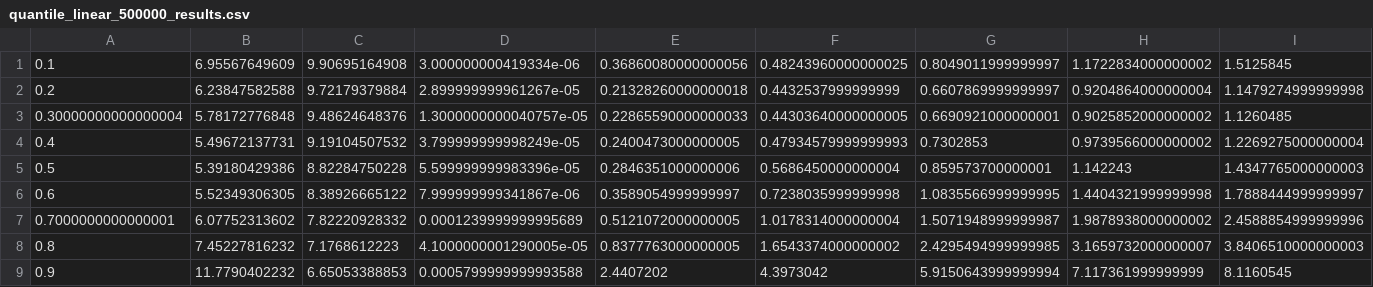
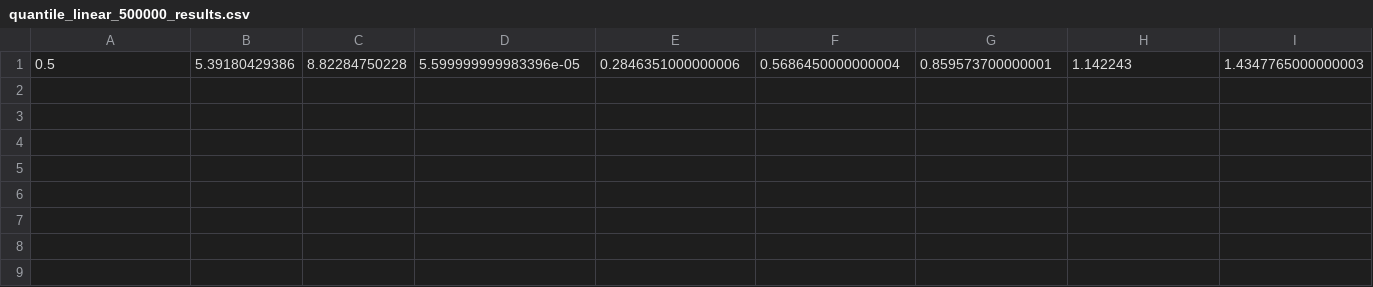
Before and after one commit to atkachivska/nyc-taxi-fare-predict, a CSV file: results/online/quantile_linear_500000_results.csv, drawn as a sheet; only a part is shown; rows hold the shown columns only; the diff names each change by its address in the sheet, - before the commit and + after, or states it on an @@ line.

```diff
--- a/results/online/quantile_linear_500000_results.csv
+++ b/results/online/quantile_linear_500000_results.csv
-row 1: 0.1 | 6.95567649609 | 9.90695164908 | 3.000000000419334e-06 | 0.36860080000000056 | 0.48243960000000025 | 0.8049011999999997 | 1.1722834000000002 | 1.5125845
-row 2: 0.2 | 6.23847582588 | 9.72179379884 | 2.899999999961267e-05 | 0.21328260000000018 | 0.4432537999999999 | 0.6607869999999997 | 0.9204864000000004 | 1.1479274999999998
-row 3: 0.30000000000000004 | 5.78172776848 | 9.48624648376 | 1.3000000000040757e-05 | 0.22865590000000033 | 0.44303640000000005 | 0.6690921000000001 | 0.9025852000000002 | 1.1260485
-row 4: 0.4 | 5.49672137731 | 9.19104507532 | 3.799999999998249e-05 | 0.2400473000000005 | 0.47934579999999993 | 0.7302853 | 0.9739566000000002 | 1.2269275000000004
-row 6: 0.6 | 5.52349306305 | 8.38926665122 | 7.999999999341867e-06 | 0.3589054999999997 | 0.7238035999999998 | 1.0835566999999995 | 1.4404321999999998 | 1.7888444999999997
-row 7: 0.7000000000000001 | 6.07752313602 | 7.82220928332 | 0.0001239999999995689 | 0.5121072000000005 | 1.0178314000000004 | 1.5071948999999987 | 1.9878938000000002 | 2.4588854999999996
-row 8: 0.8 | 7.45227816232 | 7.1768612223 | 4.1000000001290005e-05 | 0.8377763000000005 | 1.6543374000000002 | 2.4295494999999985 | 3.1659732000000007 | 3.8406510000000003
-row 9: 0.9 | 11.7790402232 | 6.65053388853 | 0.0005799999999993588 | 2.4407202 | 4.3973042 | 5.9150643999999994 | 7.117361999999999 | 8.1160545
```
Also changed, not shown: results/online/quantile_nn_100000_results.csv, results/online/quantile_nn_10000_results.csv, 35 other files.
